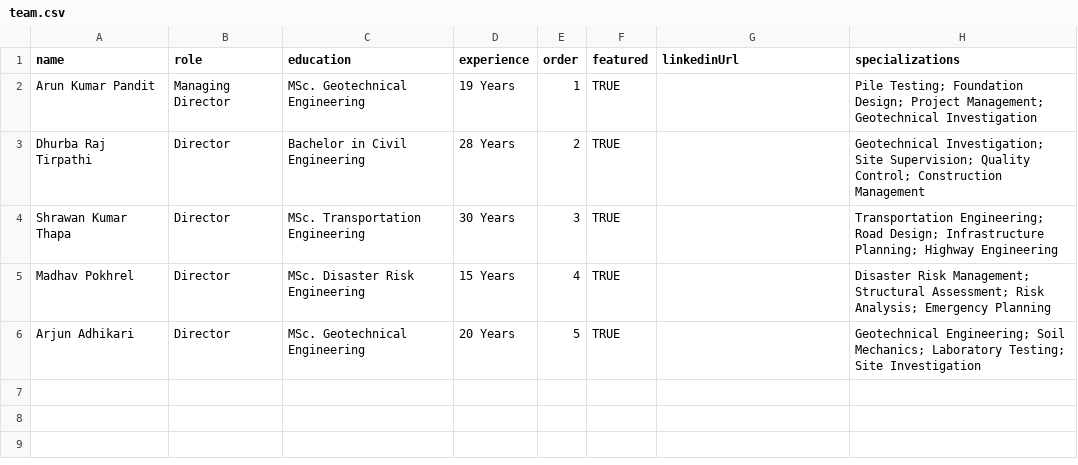
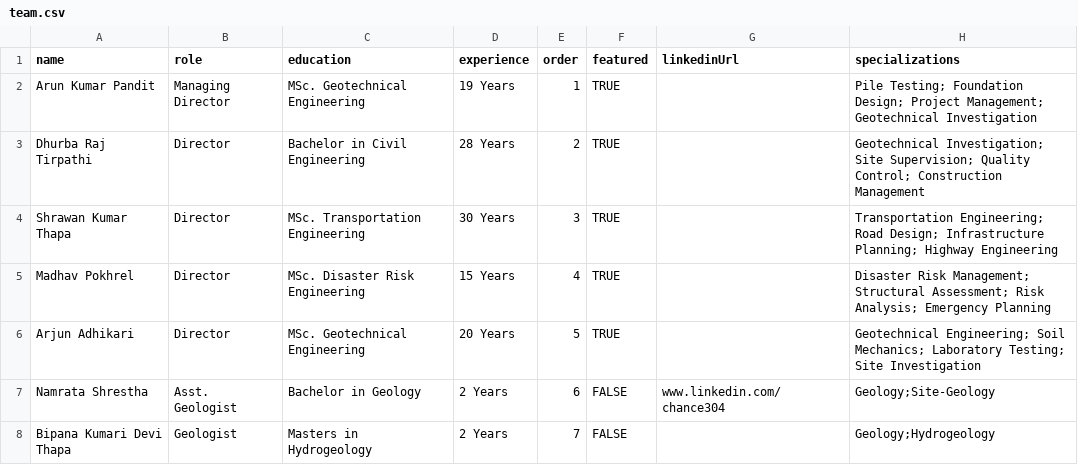
Before and after one commit to nsenngineering/nswebsite, a CSV file: content/team/team.csv, drawn as a sheet; the diff names each change by its address in the sheet, - before the commit and + after, or states it on an @@ line.

```diff
--- a/content/team/team.csv
+++ b/content/team/team.csv
+row 7: Namrata Shrestha | Asst. Geologist | Bachelor in Geology | 2 Years | 6 | FALSE | www.linkedin.com/chance304 | Geology;Site-Geology
+row 8: Bipana Kumari Devi Thapa | Geologist | Masters in Hydrogeology | 2 Years | 7 | FALSE |  | Geology;Hydrogeology
```
Also changed, not shown: 7 other files.
